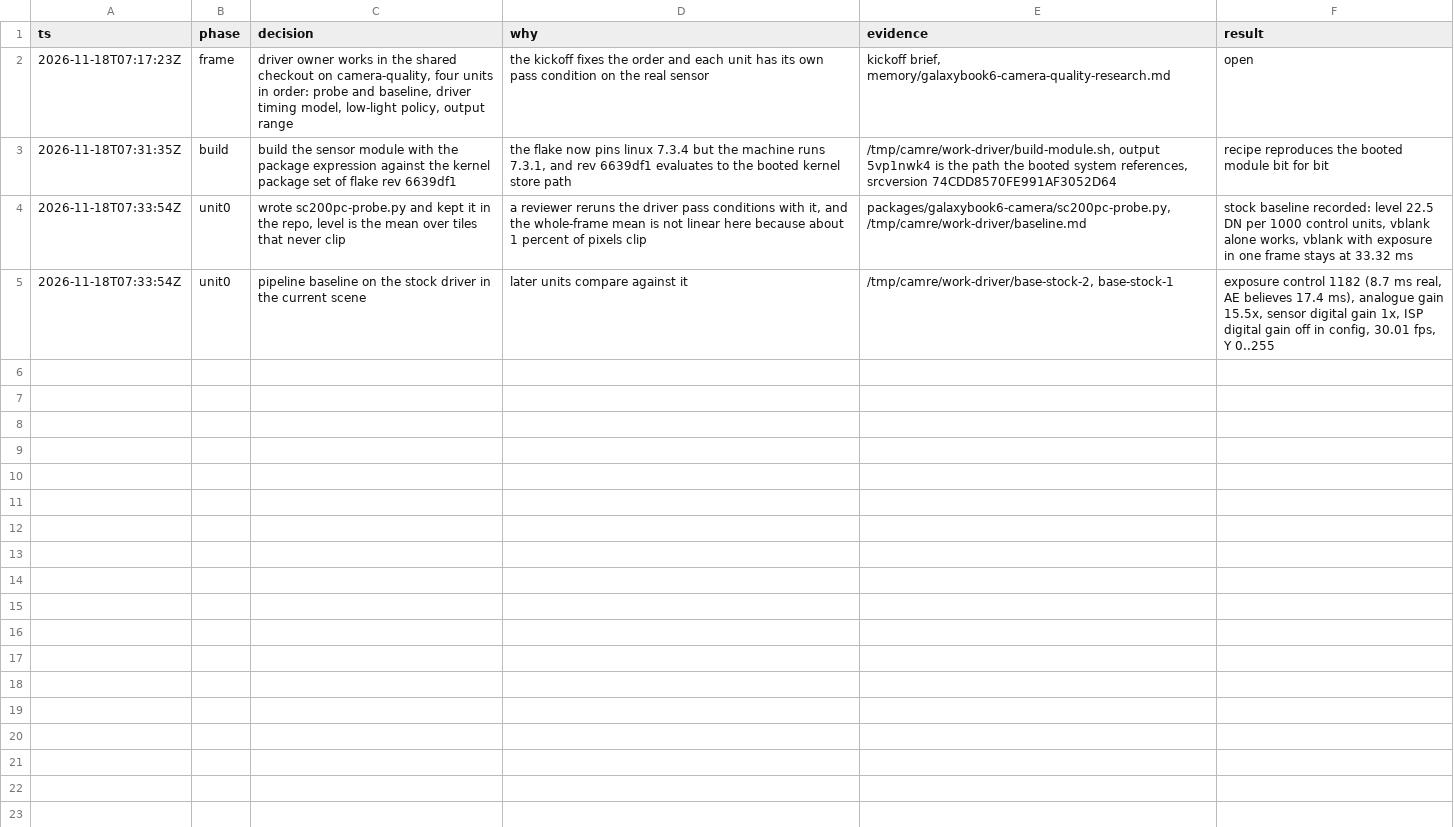
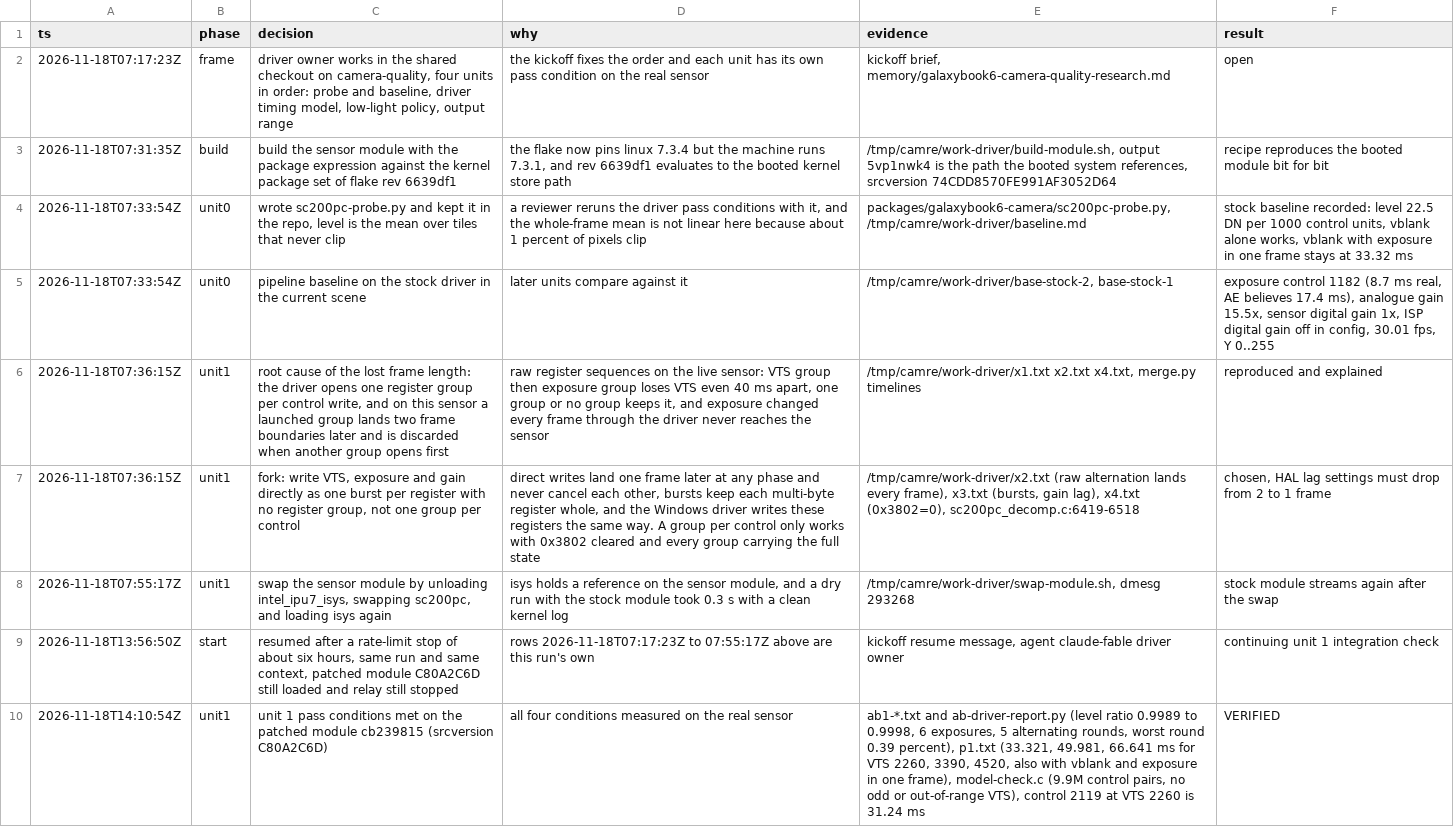
Before and after one commit to Dreaming-Codes/nixos, a TSV file: .audit/camera-driver.tsv, drawn as a sheet; only a part is shown; the diff covers the shown part only; the diff names each change by its address in the sheet, - before the commit and + after, or states it on an @@ line.

```diff
--- a/.audit/camera-driver.tsv
+++ b/.audit/camera-driver.tsv
+row 6: 2026-11-18T07:36:15Z | unit1 | root cause of the lost frame length: the driver opens one register group per control write, and on this sensor a launched group lands two frame boundaries later and is discarded when another group opens first | raw register sequences on the live sensor: VTS group then exposure group loses VTS even 40 ms apart, one group or no group keeps it, and exposure changed every frame through the driver never reaches the sensor | /tmp/camre/work-driver/x1.txt x2.txt x4.txt, merge.py timelines | reproduced and explained
+row 7: 2026-11-18T07:36:15Z | unit1 | fork: write VTS, exposure and gain directly as one burst per register with no register group, not one group per control | direct writes land one frame later at any phase and never cancel each other, bursts keep each multi-byte register whole, and the Windows driver writes these registers the same way. A group per control only works with 0x3802 cleared and every group carrying the full state | /tmp/camre/work-driver/x2.txt (raw alternation lands every frame), x3.txt (bursts, gain lag), x4.txt (0x3802=0), sc200pc_decomp.c:6419-6518 | chosen, HAL lag settings must drop from 2 to 1 frame
+row 8: 2026-11-18T07:55:17Z | unit1 | swap the sensor module by unloading intel_ipu7_isys, swapping sc200pc, and loading isys again | isys holds a reference on the sensor module, and a dry run with the stock module took 0.3 s with a clean kernel log | /tmp/camre/work-driver/swap-module.sh, dmesg 293268 | stock module streams again after the swap
+row 9: 2026-11-18T13:56:50Z | start | resumed after a rate-limit stop of about six hours, same run and same context, patched module C80A2C6D still loaded and relay still stopped | rows 2026-11-18T07:17:23Z to 07:55:17Z above are this run's own | kickoff resume message, agent claude-fable driver owner | continuing unit 1 integration check
+row 10: 2026-11-18T14:10:54Z | unit1 | unit 1 pass conditions met on the patched module cb239815 (srcversion C80A2C6D) | all four conditions measured on the real sensor | ab1-*.txt and ab-driver-report.py (level ratio 0.9989 to 0.9998, 6 exposures, 5 alternating rounds, worst round 0.39 percent), p1.txt (33.321, 49.981, 66.641 ms for VTS 2260, 3390, 4520, also with vblank and exposure in one frame), model-check.c (9.9M control pairs, no odd or out-of-range VTS), control 2119 at VTS 2260 is 31.24 ms | VERIFIED
```
Also changed, not shown: 4 added rows elsewhere in this file, 5 other files.
